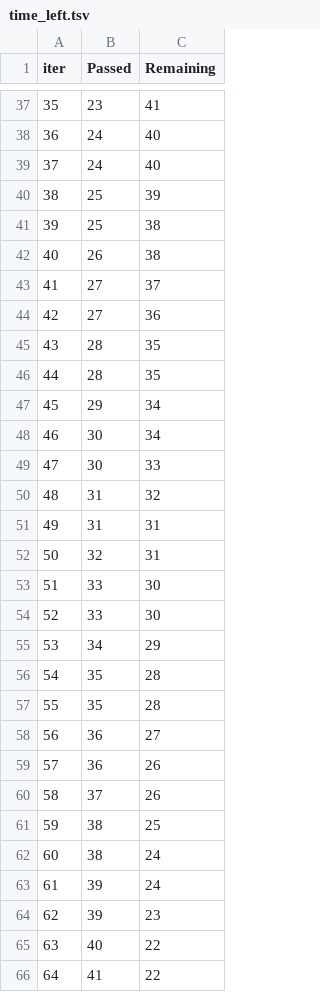
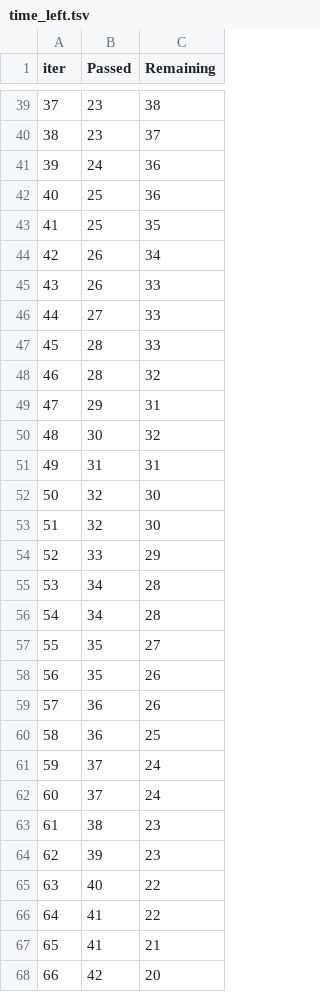
Before and after one commit to Xiangxiangzhu/mldm_temp, a TSV file: catboost_info/time_left.tsv, drawn as a sheet; only a part is shown, gaps mark what is left out; the shorter side is filled out with more unchanged rows; removed rows and columns are numbered as before the commit, all else as after; the diff covers the shown part only; the diff names each change by its address in the sheet, - before the commit and + after, or states it on an @@ line.

```diff
--- a/catboost_info/time_left.tsv
+++ b/catboost_info/time_left.tsv
@@ column A (iter) renumbered between rows 3 and 101 @@
-C39 (Remaining): 41
+C39 (Remaining): 38
-row 38: 36 | 24 | 40
+row 40: 38 | 23 | 37
-C41 (Remaining): 40
+C41 (Remaining): 36
-C42 (Remaining): 39
+C42 (Remaining): 36
-C43 (Remaining): 38
+C43 (Remaining): 35
-C44 (Remaining): 38
+C44 (Remaining): 34
-row 43: 41 | 27 | 37
+row 45: 43 | 26 | 33
-C46 (Remaining): 36
+C46 (Remaining): 33
-C47 (Remaining): 35
+C47 (Remaining): 33
-C48 (Remaining): 35
+C48 (Remaining): 32
-C49 (Remaining): 34
+C49 (Remaining): 31
-C50 (Remaining): 34
+C50 (Remaining): 32
-row 49: 47 | 30 | 33
-row 50: 48 | 31 | 32
-C52 (Remaining): 31
+C52 (Remaining): 30
-B53 (Passed): 33
+B53 (Passed): 32
-C54 (Remaining): 30
+C54 (Remaining): 29
-C55 (Remaining): 29
+C55 (Remaining): 28
+row 56: 54 | 34 | 28
-C57 (Remaining): 28
+C57 (Remaining): 27
-C58 (Remaining): 28
+C58 (Remaining): 26
-row 58: 56 | 36 | 27
+row 60: 58 | 36 | 25
-C61 (Remaining): 26
+C61 (Remaining): 24
-row 61: 59 | 38 | 25
+row 62: 60 | 37 | 24
-C63 (Remaining): 24
+C63 (Remaining): 23
-row 63: 61 | 39 | 24
```
Also changed, not shown: 17 added rows, 15 removed rows and 49 edited cells elsewhere in this file, catboost_info/learn_error.tsv, 9 other files.
